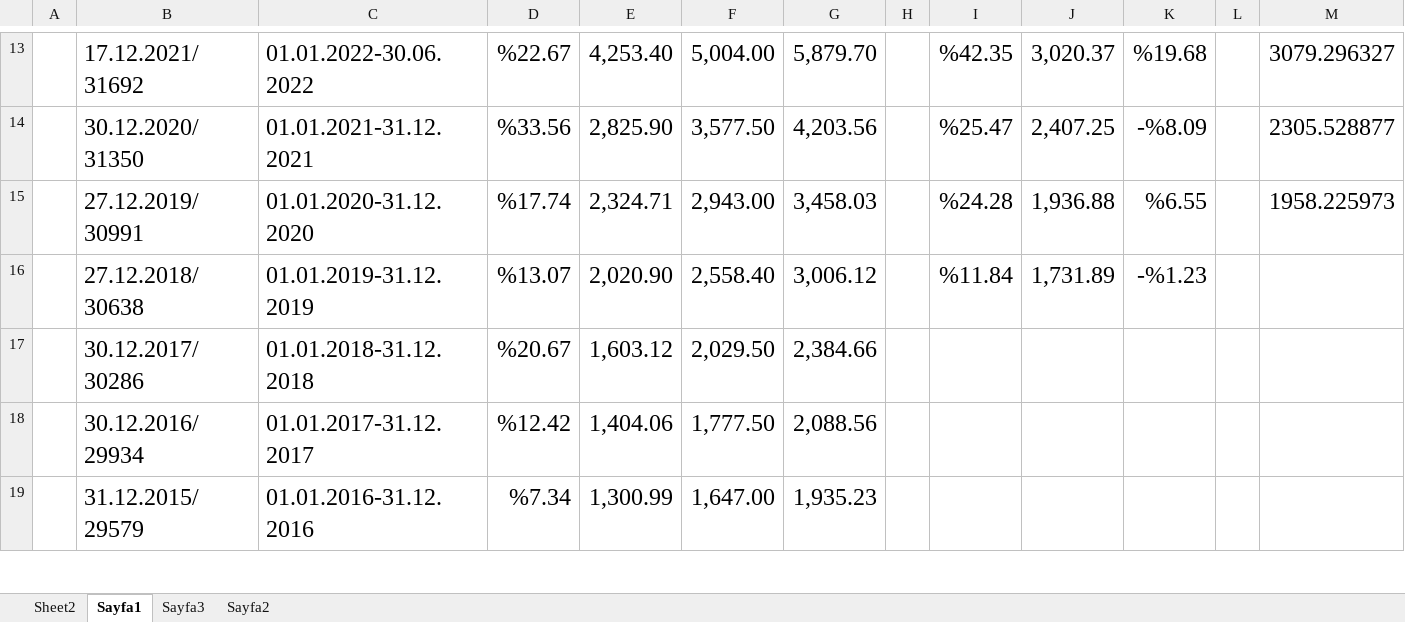
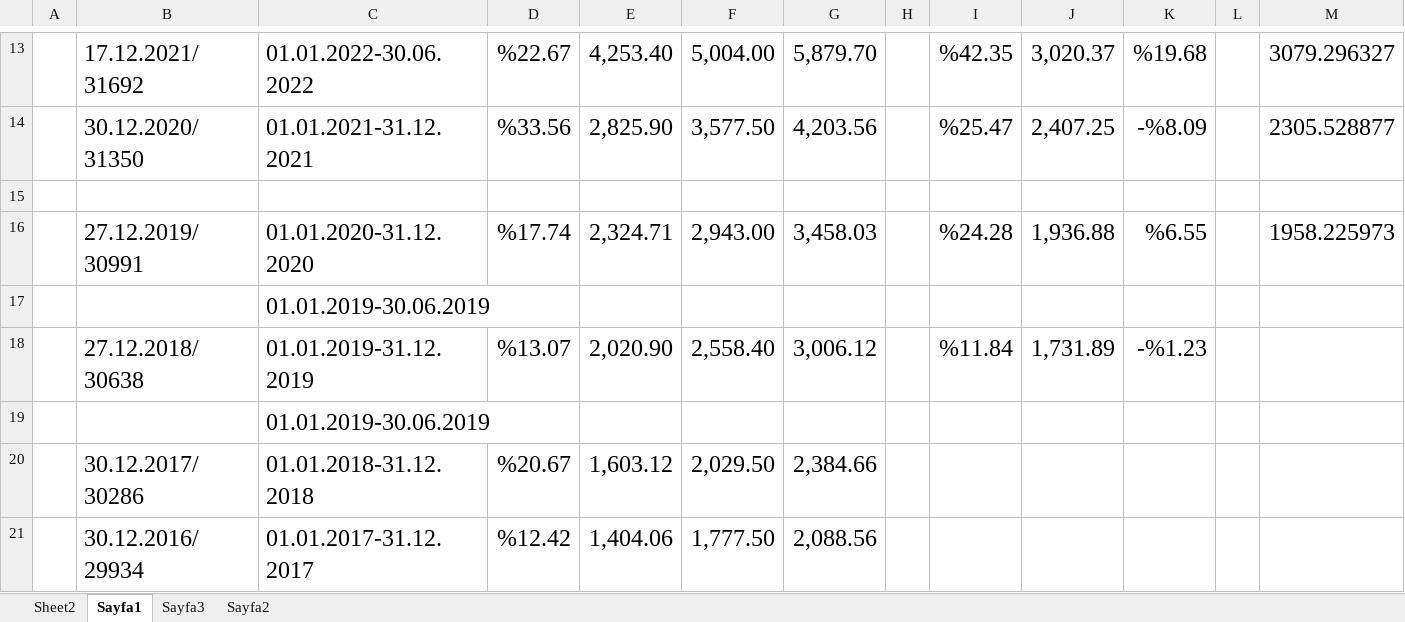
Before and after one commit to roboturx/yzhn, an Excel workbook: Asgari-ucret.xlsx, sheet Sayfa1, drawn as a sheet; only a part is shown, gaps mark what is left out; the shorter side is filled out with more unchanged rows; values as stored, in another font and other column widths than the file's, no borders; the diff names each change by its address in the sheet, - before the commit and + after, or states it on an @@ line.

```diff
--- a/Asgari-ucret.xlsx (sheet Sayfa1)
+++ b/Asgari-ucret.xlsx (sheet Sayfa1)
+row 15: (empty)
+row 17:  |  | 01.01.2019-30.06.2019
+row 19:  |  | 01.01.2019-30.06.2019
```
Also changed, not shown: sheet Sayfa3, formulas that keep their value, 1 other file.
